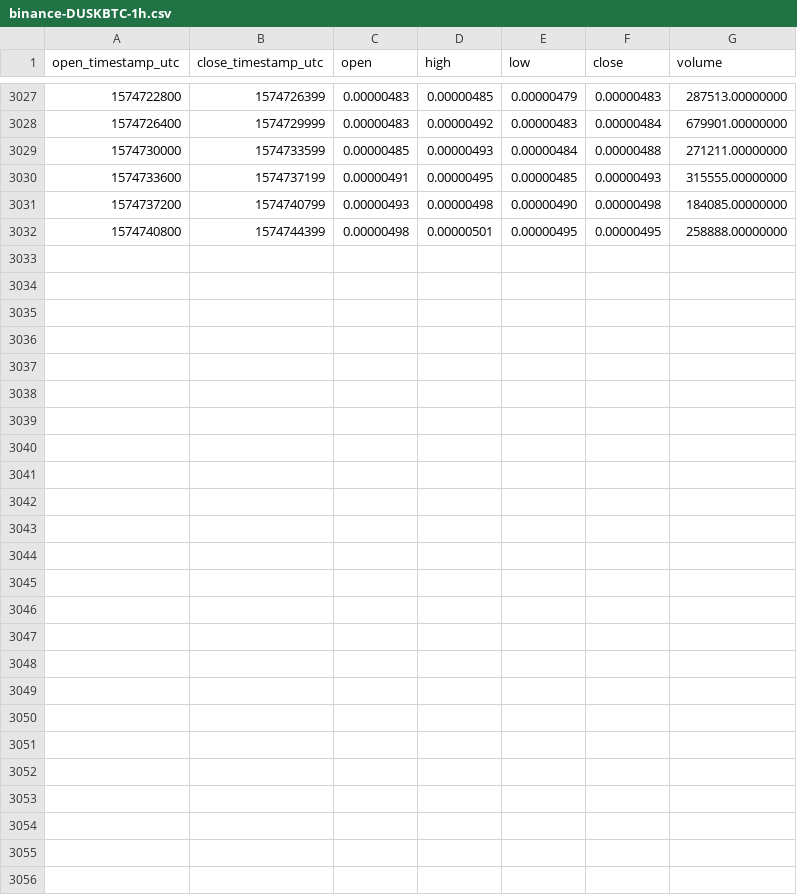
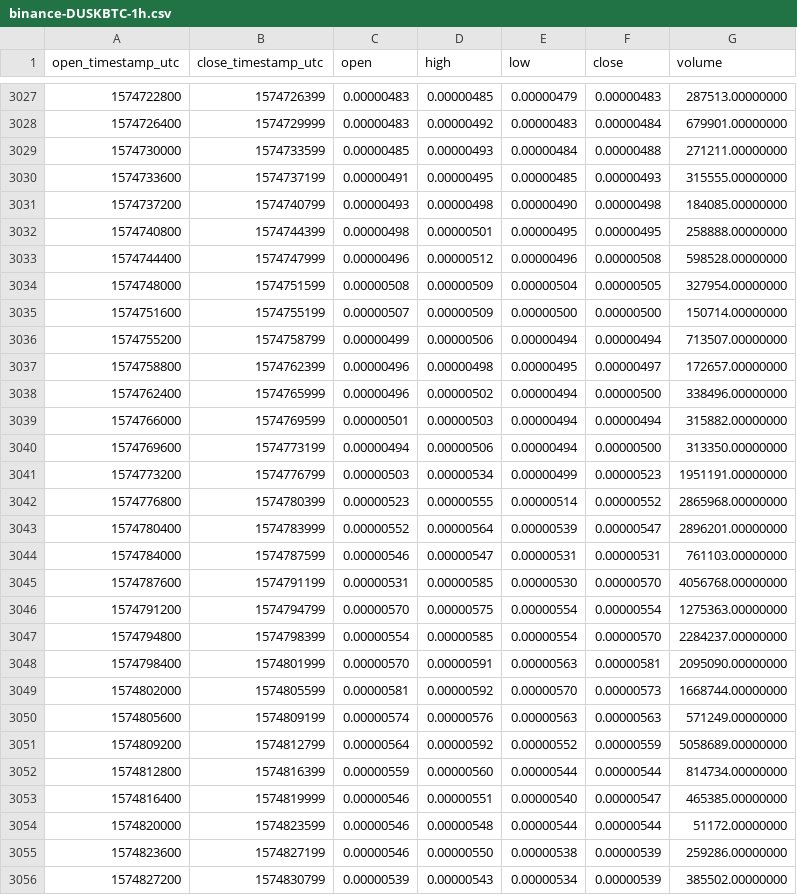
Before and after one commit to cryptobigbro/binance-DUSKBTC, a CSV file: binance-DUSKBTC-1h.csv, drawn as a sheet; only a part is shown, gaps mark what is left out.

Commit message:
Update OHLCV data.

```diff
--- a/binance-DUSKBTC-1h.csv
+++ b/binance-DUSKBTC-1h.csv
@@ -3032 +3032,25 @@ open_timestamp_utc,close_timestamp_utc,open,high,low,close,volume
 1574740800,1574744399,0.00000498,0.00000501,0.00000495,0.00000495,258888.00000000
+1574744400,1574747999,0.00000496,0.00000512,0.00000496,0.00000508,598528.00000000
+1574748000,1574751599,0.00000508,0.00000509,0.00000504,0.00000505,327954.00000000
+1574751600,1574755199,0.00000507,0.00000509,0.00000500,0.00000500,150714.00000000
+1574755200,1574758799,0.00000499,0.00000506,0.00000494,0.00000494,713507.00000000
+1574758800,1574762399,0.00000496,0.00000498,0.00000495,0.00000497,172657.00000000
+1574762400,1574765999,0.00000496,0.00000502,0.00000494,0.00000500,338496.00000000
+1574766000,1574769599,0.00000501,0.00000503,0.00000494,0.00000494,315882.00000000
+1574769600,1574773199,0.00000494,0.00000506,0.00000494,0.00000500,313350.00000000
+1574773200,1574776799,0.00000503,0.00000534,0.00000499,0.00000523,1951191.00000000
+1574776800,1574780399,0.00000523,0.00000555,0.00000514,0.00000552,2865968.00000000
+1574780400,1574783999,0.00000552,0.00000564,0.00000539,0.00000547,2896201.00000000
+1574784000,1574787599,0.00000546,0.00000547,0.00000531,0.00000531,761103.00000000
+1574787600,1574791199,0.00000531,0.00000585,0.00000530,0.00000570,4056768.00000000
+1574791200,1574794799,0.00000570,0.00000575,0.00000554,0.00000554,1275363.00000000
+1574794800,1574798399,0.00000554,0.00000585,0.00000554,0.00000570,2284237.00000000
+1574798400,1574801999,0.00000570,0.00000591,0.00000563,0.00000581,2095090.00000000
+1574802000,1574805599,0.00000581,0.00000592,0.00000570,0.00000573,1668744.00000000
+1574805600,1574809199,0.00000574,0.00000576,0.00000563,0.00000563,571249.00000000
+1574809200,1574812799,0.00000564,0.00000592,0.00000552,0.00000559,5058689.00000000
+1574812800,1574816399,0.00000559,0.00000560,0.00000544,0.00000544,814734.00000000
+1574816400,1574819999,0.00000546,0.00000551,0.00000540,0.00000547,465385.00000000
+1574820000,1574823599,0.00000546,0.00000548,0.00000544,0.00000544,51172.00000000
+1574823600,1574827199,0.00000546,0.00000550,0.00000538,0.00000539,259286.00000000
+1574827200,1574830799,0.00000539,0.00000543,0.00000534,0.00000539,385502.00000000
```
Also changed, not shown: binance-DUSKBTC-1d.csv.
